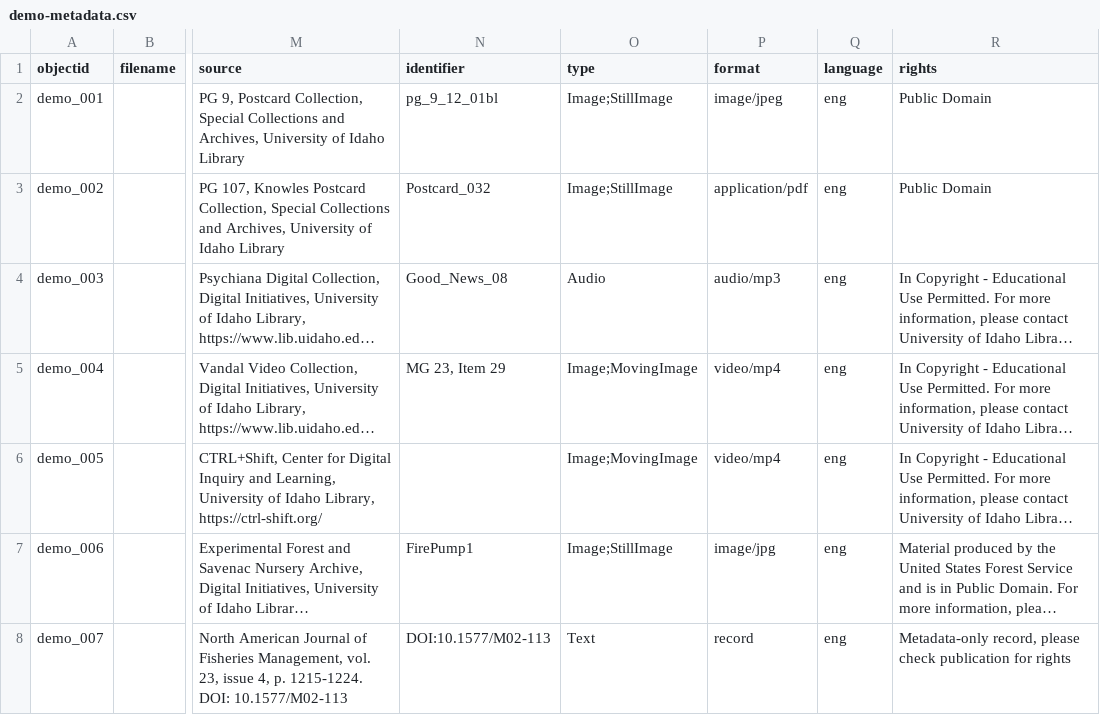
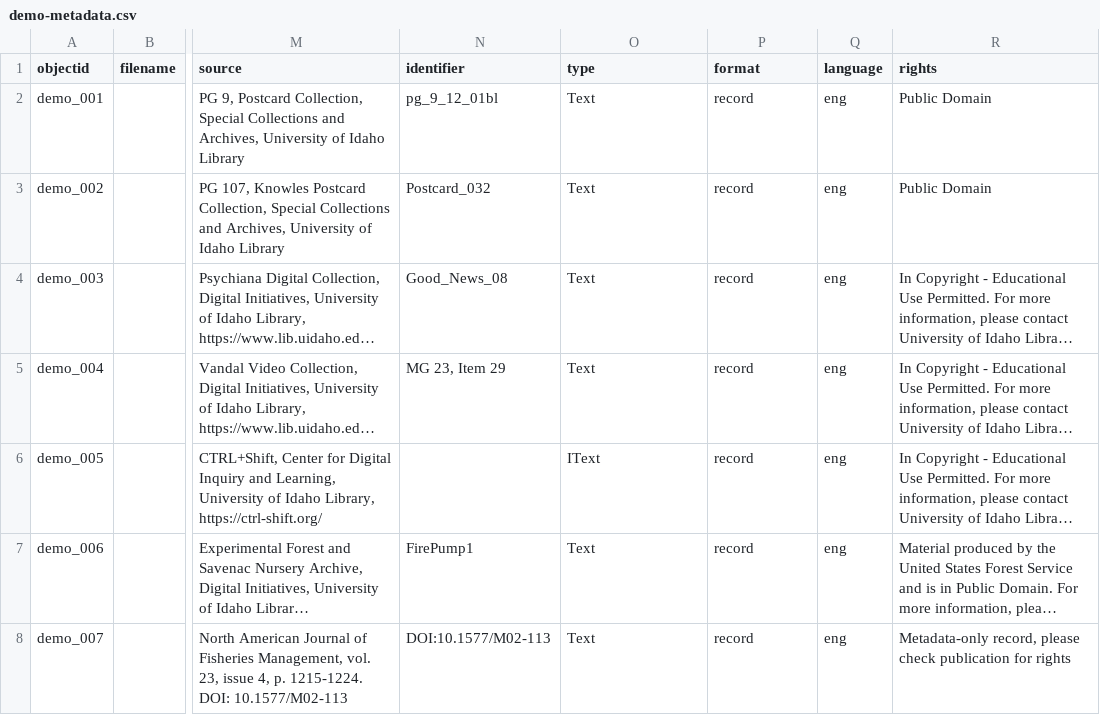
Before and after one commit to follytemple/symmetrical-waffle, a CSV file: _data/demo-metadata.csv, drawn as a sheet; only a part is shown, gaps mark what is left out; long unchanged cells end in …; the diff names each change by its address in the sheet, - before the commit and + after, or states it on an @@ line.

Commit message:
Update demo-metadata.csv

```diff
--- a/_data/demo-metadata.csv
+++ b/_data/demo-metadata.csv
-O2:O3 (type): Image;StillImage
+O2:O3 (type): Text
-P2 (format): image/jpeg
+P2 (format): record
-P3 (format): application/pdf
+P3 (format): record
-O4 (type): Audio
+O4 (type): Text
-P4 (format): audio/mp3
+P4 (format): record
-O5 (type): Image;MovingImage
+O5 (type): Text
-P5:P6 (format): video/mp4
+P5:P6 (format): record
-O6 (type): Image;MovingImage
+O6 (type): IText
-O7 (type): Image;StillImage
+O7 (type): Text
-P7 (format): image/jpg
+P7 (format): record
```
